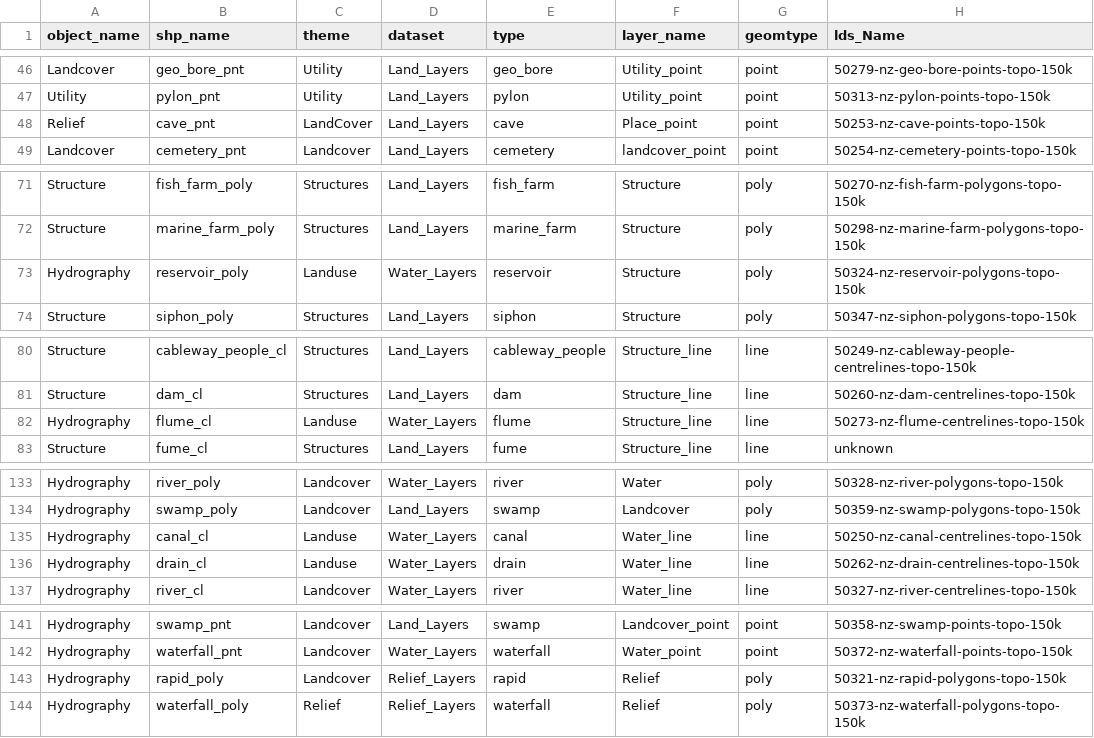
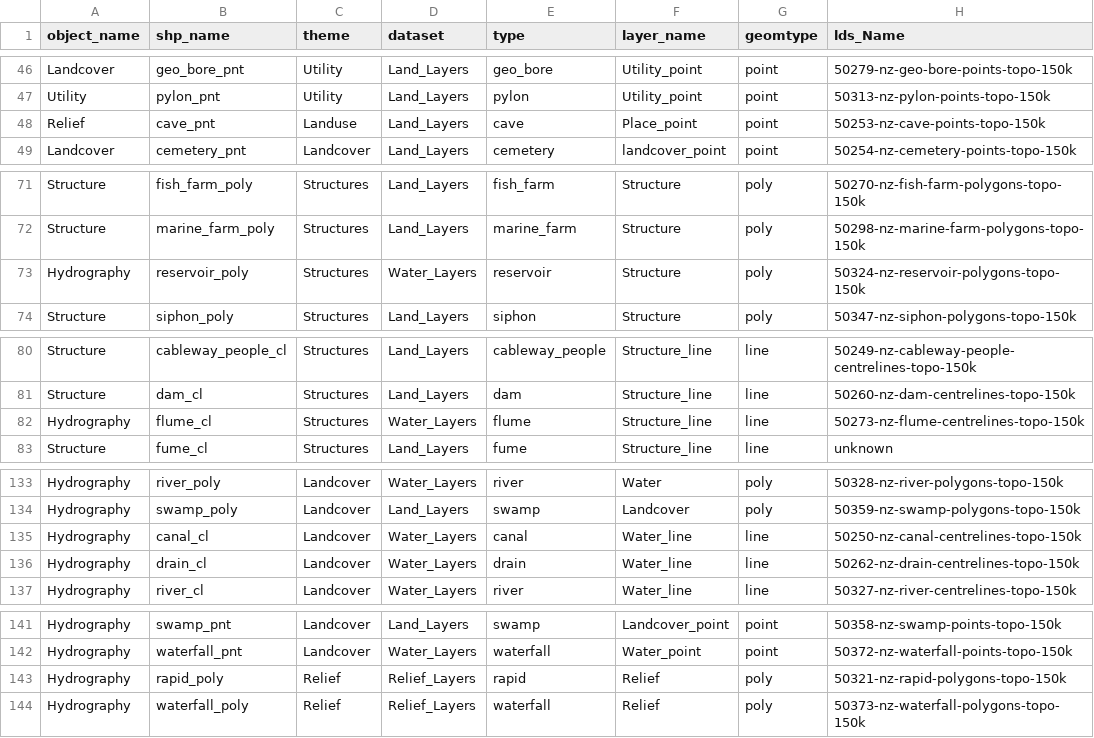
Before and after one commit to linz/topographic-system, a CSV file: packages/data/nztopo50/import/core/layers_info.csv, drawn as a sheet; only a part is shown, gaps mark what is left out; the diff names each change by its address in the sheet, - before the commit and + after, or states it on an @@ line.

Commit message:
updated themes

```diff
--- a/packages/data/nztopo50/import/core/layers_info.csv
+++ b/packages/data/nztopo50/import/core/layers_info.csv
-C48 (theme): LandCover
+C48 (theme): Landuse
-C73 (theme): Landuse
+C73 (theme): Structures
-C82 (theme): Landuse
+C82 (theme): Structures
-C135:C136 (theme): Landuse
+C135:C136 (theme): Landcover
-C143 (theme): Landcover
+C143 (theme): Relief
```
